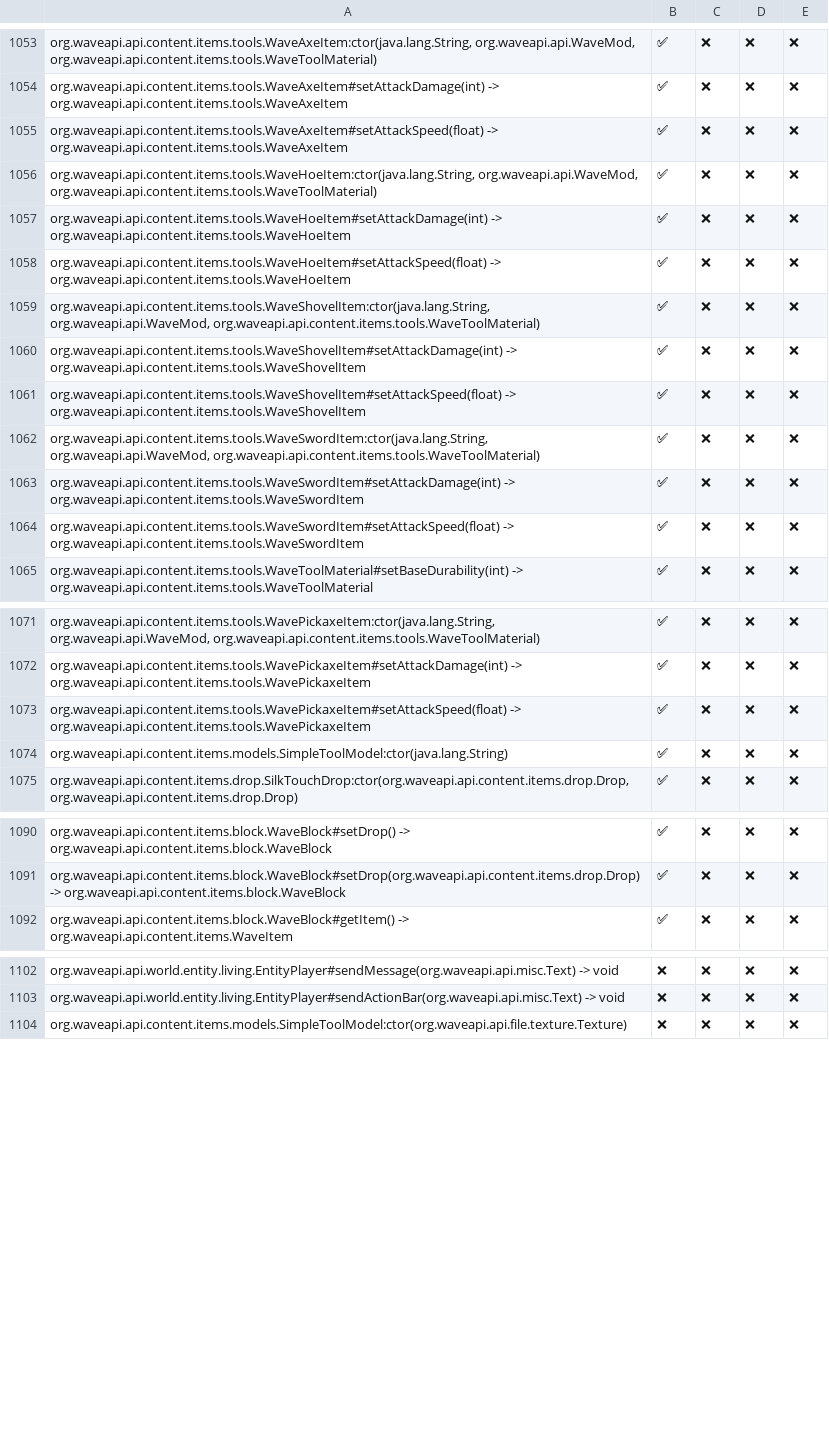
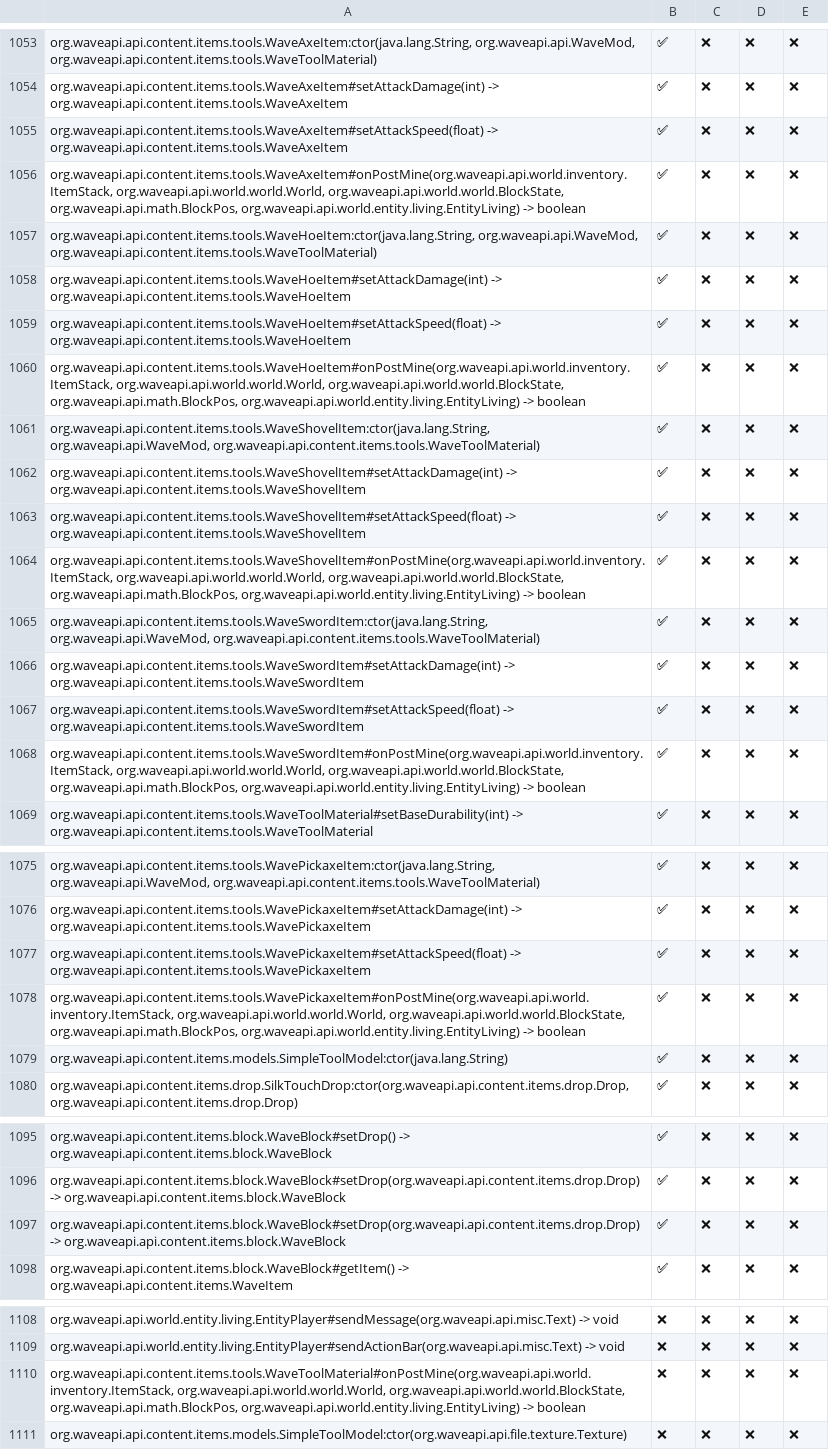
Before and after one commit to WaveAPI/Api-implementation-tester, a CSV file: info.csv, drawn as a sheet; only a part is shown, gaps mark what is left out.

Commit message:
run

```diff
--- a/info.csv
+++ b/info.csv
@@ -1055,2 +1055,3 @@
 "org.waveapi.api.content.items.tools.WaveAxeItem#setAttackSpeed(float) -> org.waveapi.api.content.items.tools.WaveAxeItem","✅","❌","❌","❌"
+"org.waveapi.api.content.items.tools.WaveAxeItem#onPostMine(org.waveapi.api.world.inventory.ItemStack, org.waveapi.api.world.world.World, org.waveapi.api.world.world.BlockState, org.waveapi.api.math.BlockPos, org.waveapi.api.world.entity.living.EntityLiving) -> boolean","✅","❌","❌","❌"
 "org.waveapi.api.content.items.tools.WaveHoeItem:ctor(java.lang.String, org.waveapi.api.WaveMod, org.waveapi.api.content.items.tools.WaveToolMaterial)","✅","❌","❌","❌"
@@ -1058,2 +1059,3 @@
 "org.waveapi.api.content.items.tools.WaveHoeItem#setAttackSpeed(float) -> org.waveapi.api.content.items.tools.WaveHoeItem","✅","❌","❌","❌"
+"org.waveapi.api.content.items.tools.WaveHoeItem#onPostMine(org.waveapi.api.world.inventory.ItemStack, org.waveapi.api.world.world.World, org.waveapi.api.world.world.BlockState, org.waveapi.api.math.BlockPos, org.waveapi.api.world.entity.living.EntityLiving) -> boolean","✅","❌","❌","❌"
 "org.waveapi.api.content.items.tools.WaveShovelItem:ctor(java.lang.String, org.waveapi.api.WaveMod, org.waveapi.api.content.items.tools.WaveToolMaterial)","✅","❌","❌","❌"
@@ -1061,2 +1063,3 @@
 "org.waveapi.api.content.items.tools.WaveShovelItem#setAttackSpeed(float) -> org.waveapi.api.content.items.tools.WaveShovelItem","✅","❌","❌","❌"
+"org.waveapi.api.content.items.tools.WaveShovelItem#onPostMine(org.waveapi.api.world.inventory.ItemStack, org.waveapi.api.world.world.World, org.waveapi.api.world.world.BlockState, org.waveapi.api.math.BlockPos, org.waveapi.api.world.entity.living.EntityLiving) -> boolean","✅","❌","❌","❌"
 "org.waveapi.api.content.items.tools.WaveSwordItem:ctor(java.lang.String, org.waveapi.api.WaveMod, org.waveapi.api.content.items.tools.WaveToolMaterial)","✅","❌","❌","❌"
@@ -1064,2 +1067,3 @@
 "org.waveapi.api.content.items.tools.WaveSwordItem#setAttackSpeed(float) -> org.waveapi.api.content.items.tools.WaveSwordItem","✅","❌","❌","❌"
+"org.waveapi.api.content.items.tools.WaveSwordItem#onPostMine(org.waveapi.api.world.inventory.ItemStack, org.waveapi.api.world.world.World, org.waveapi.api.world.world.BlockState, org.waveapi.api.math.BlockPos, org.waveapi.api.world.entity.living.EntityLiving) -> boolean","✅","❌","❌","❌"
 "org.waveapi.api.content.items.tools.WaveToolMaterial#setBaseDurability(int) -> org.waveapi.api.content.items.tools.WaveToolMaterial","✅","❌","❌","❌"
@@ -1073,2 +1077,3 @@
 "org.waveapi.api.content.items.tools.WavePickaxeItem#setAttackSpeed(float) -> org.waveapi.api.content.items.tools.WavePickaxeItem","✅","❌","❌","❌"
+"org.waveapi.api.content.items.tools.WavePickaxeItem#onPostMine(org.waveapi.api.world.inventory.ItemStack, org.waveapi.api.world.world.World, org.waveapi.api.world.world.BlockState, org.waveapi.api.math.BlockPos, org.waveapi.api.world.entity.living.EntityLiving) -> boolean","✅","❌","❌","❌"
 "org.waveapi.api.content.items.models.SimpleToolModel:ctor(java.lang.String)","✅","❌","❌","❌"
@@ -1091,2 +1096,3 @@
 "org.waveapi.api.content.items.block.WaveBlock#setDrop(org.waveapi.api.content.items.drop.Drop) -> org.waveapi.api.content.items.block.WaveBlock","✅","❌","❌","❌"
+"org.waveapi.api.content.items.block.WaveBlock#setDrop(org.waveapi.api.content.items.drop.Drop) -> org.waveapi.api.content.items.block.WaveBlock","✅","❌","❌","❌"
 "org.waveapi.api.content.items.block.WaveBlock#getItem() -> org.waveapi.api.content.items.WaveItem","✅","❌","❌","❌"
@@ -1103,2 +1109,3 @@
 "org.waveapi.api.world.entity.living.EntityPlayer#sendActionBar(org.waveapi.api.misc.Text) -> void","❌","❌","❌","❌"
+"org.waveapi.api.content.items.tools.WaveToolMaterial#onPostMine(org.waveapi.api.world.inventory.ItemStack, org.waveapi.api.world.world.World, org.waveapi.api.world.world.BlockState, org.waveapi.api.math.BlockPos, org.waveapi.api.world.entity.living.EntityLiving) -> boolean","❌","❌","❌","❌"
 "org.waveapi.api.content.items.models.SimpleToolModel:ctor(org.waveapi.api.file.texture.Texture)","❌","❌","❌","❌"
```
